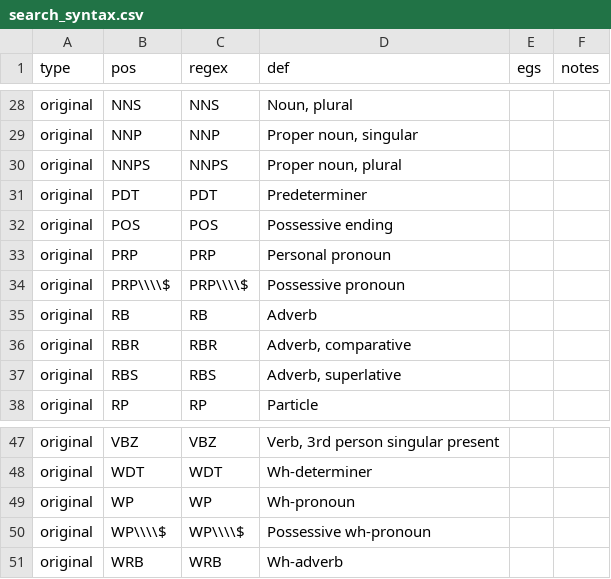
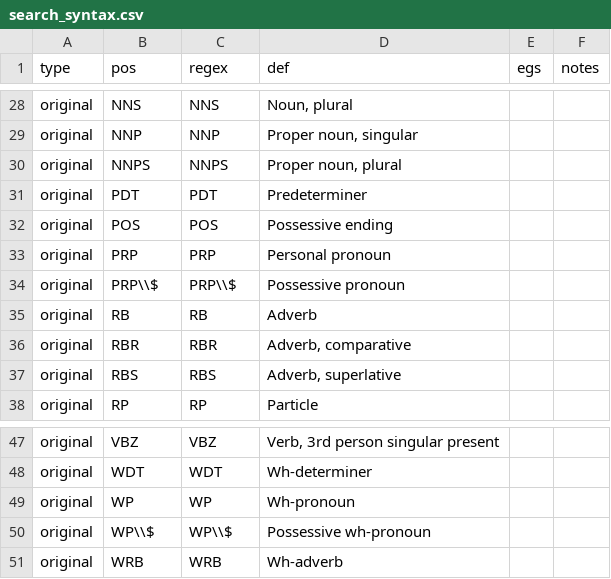
Before and after one commit to jaytimm/corpuslingr, a CSV file: data-raw/search_syntax.csv, drawn as a sheet; only a part is shown, gaps mark what is left out.

```diff
--- a/data-raw/search_syntax.csv
+++ b/data-raw/search_syntax.csv
@@ -33,3 +33,3 @@ original,POS,POS,Possessive ending,,
 original,PRP,PRP,Personal pronoun,,
-original,PRP\\\\$,PRP\\\\$,Possessive pronoun,,
+original,PRP\\$,PRP\\$,Possessive pronoun,,
 original,RB,RB,Adverb,,
@@ -49,3 +49,3 @@ original,WDT,WDT,Wh-determiner,,
 original,WP,WP,Wh-pronoun,,
-original,WP\\\\$,WP\\\\$,Possessive wh-pronoun,,
+original,WP\\$,WP\\$,Possessive wh-pronoun,,
 original,WRB,WRB,Wh-adverb,,
```
Also changed, not shown: 1 other file.
